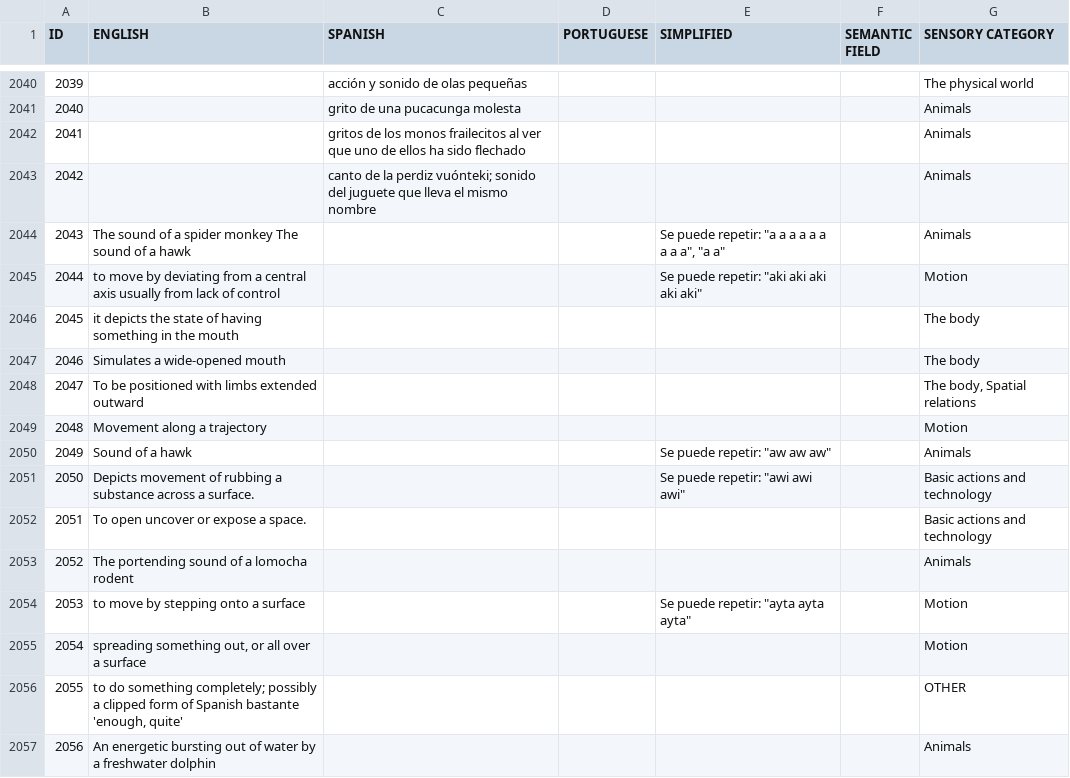
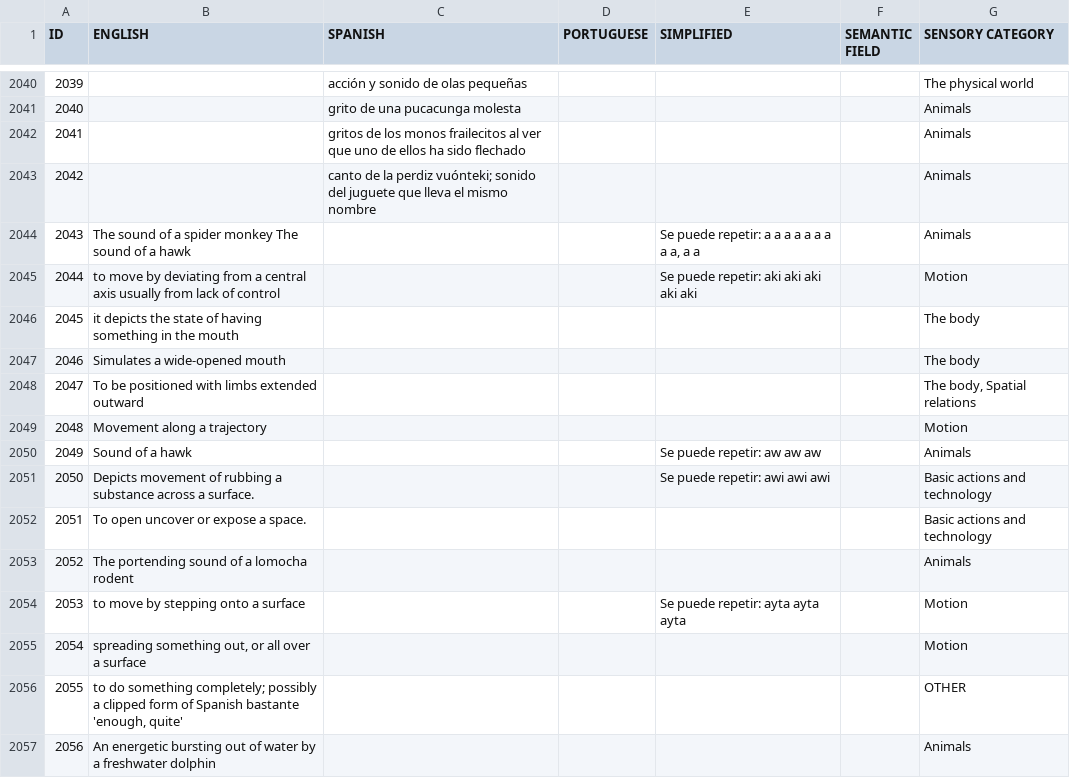
Before and after one commit to lexibank/ideobank, a TSV file: etc/concepts.tsv, drawn as a sheet; only a part is shown, gaps mark what is left out; the diff covers the shown part only.

```diff
--- a/etc/concepts.tsv
+++ b/etc/concepts.tsv
@@ -2043,4 +2043,4 @@ ID	ENGLISH	SPANISH	PORTUGUESE	SIMPLIFIED	SEMANTIC FIELD	SENSORY CATEGORY
 2042		canto de la perdiz vuónteki; sonido del juguete que lleva el mismo nombre				Animals
-2043	The sound of a spider monkey The sound of a hawk			Se puede repetir: "a a a a a a a a a", "a a"		Animals
-2044	to move by deviating from a central axis usually from lack of control			Se puede repetir: "aki aki aki aki aki"		Motion
+2043	The sound of a spider monkey The sound of a hawk			Se puede repetir: a a a a a a a a a, a a		Animals
+2044	to move by deviating from a central axis usually from lack of control			Se puede repetir: aki aki aki aki aki		Motion
 2045	it depicts the state of having something in the mouth					The body
@@ -2049,7 +2049,7 @@ ID	ENGLISH	SPANISH	PORTUGUESE	SIMPLIFIED	SEMANTIC FIELD	SENSORY CATEGORY
 2048	Movement along a trajectory					Motion
-2049	Sound of a hawk			Se puede repetir: "aw aw aw"		Animals
-2050	Depicts movement of rubbing a substance across a surface.			Se puede repetir: "awi awi awi"		Basic actions and technology
+2049	Sound of a hawk			Se puede repetir: aw aw aw		Animals
+2050	Depicts movement of rubbing a substance across a surface.			Se puede repetir: awi awi awi		Basic actions and technology
 2051	To open uncover or expose a space.					Basic actions and technology
 2052	The portending sound of a lomocha rodent					Animals
-2053	to move by stepping onto a surface			Se puede repetir: "ayta ayta ayta"		Motion
+2053	to move by stepping onto a surface			Se puede repetir: ayta ayta ayta		Motion
 2054	spreading something out, or all over a surface					Motion
```
Also changed, not shown: 149 edited cells elsewhere in this file, raw/raw.tsv, 8 other files.
